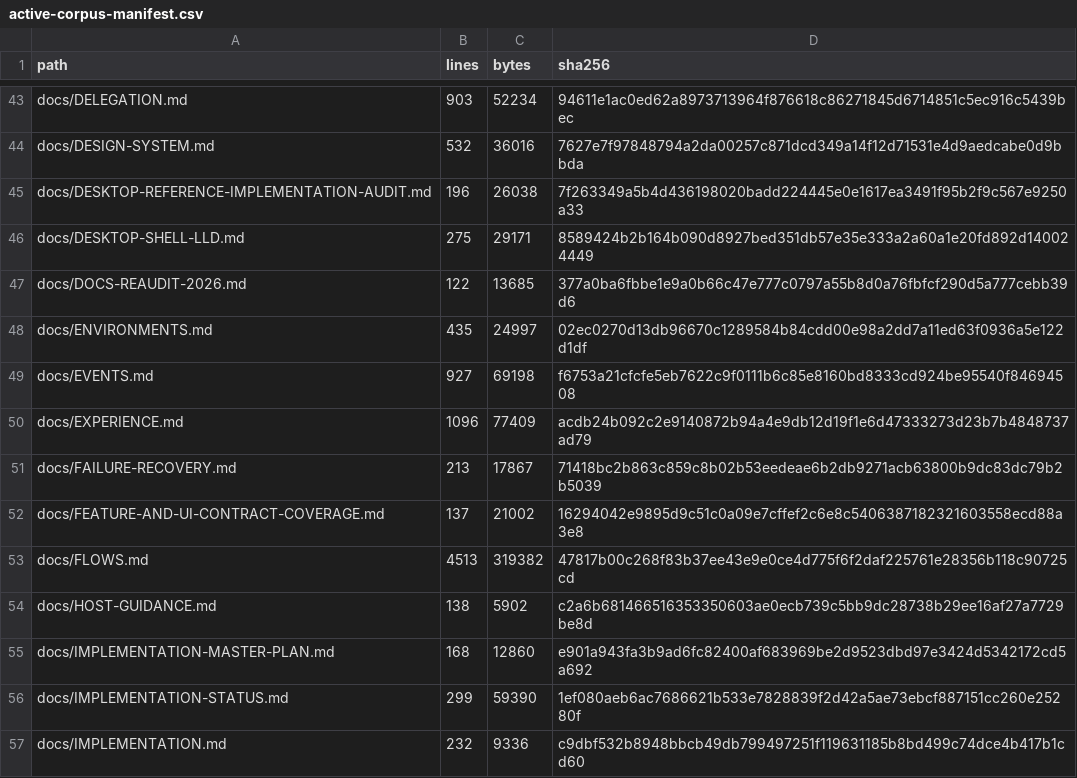
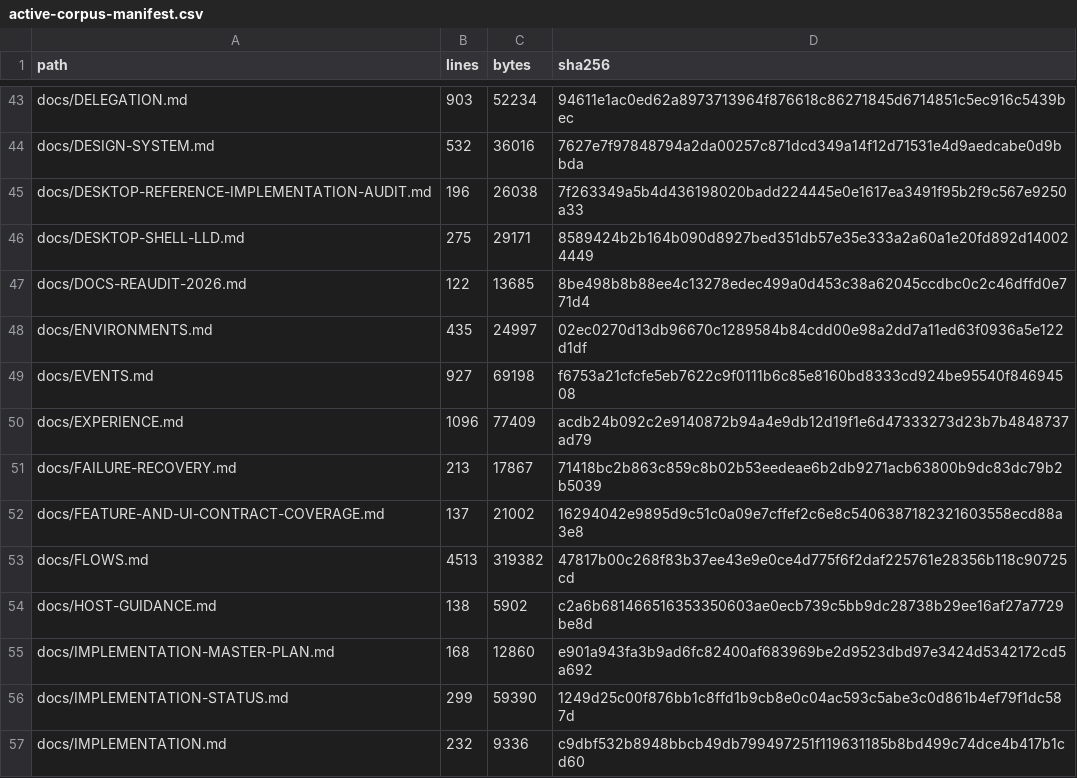
Before and after one commit to sarv-projects/LiteCowork, a CSV file: docs/audit/active-corpus-manifest.csv, drawn as a sheet; only a part is shown, gaps mark what is left out; the diff covers the shown part only.

```diff
--- a/docs/audit/active-corpus-manifest.csv
+++ b/docs/audit/active-corpus-manifest.csv
@@ -46,3 +46,3 @@ docs/DESKTOP-REFERENCE-IMPLEMENTATION-AUDIT.md,196,26038,7f263349a5b4d436198020b
 docs/DESKTOP-SHELL-LLD.md,275,29171,8589424b2b164b090d8927bed351db57e35e333a2a60a1e20fd892d140024449
-docs/DOCS-REAUDIT-2026.md,122,13685,377a0ba6fbbe1e9a0b66c47e777c0797a55b8d0a76fbfcf290d5a777cebb39d6
+docs/DOCS-REAUDIT-2026.md,122,13685,8be498b8b88ee4c13278edec499a0d453c38a62045ccdbc0c2c46dffd0e771d4
 docs/ENVIRONMENTS.md,435,24997,02ec0270d13db96670c1289584b84cdd00e98a2dd7a11ed63f0936a5e122d1df
@@ -55,3 +55,3 @@ docs/HOST-GUIDANCE.md,138,5902,c2a6b681466516353350603ae0ecb739c5bb9dc28738b29ee
 docs/IMPLEMENTATION-MASTER-PLAN.md,168,12860,e901a943fa3b9ad6fc82400af683969be2d9523dbd97e3424d5342172cd5a692
-docs/IMPLEMENTATION-STATUS.md,299,59390,1ef080aeb6ac7686621b533e7828839f2d42a5ae73ebcf887151cc260e25280f
+docs/IMPLEMENTATION-STATUS.md,299,59390,1249d25c00f876bb1c8ffd1b9cb8e0c04ac593c5abe3c0d861b4ef79f1dc587d
 docs/IMPLEMENTATION.md,232,9336,c9dbf532b8948bbcb49db799497251f119631185b8bd499c74dce4b417b1cd60
```
Also changed, not shown: 14 edited cells elsewhere in this file, docs/audit/V1-MARKDOWN-INVENTORY.csv, 12 other files.
